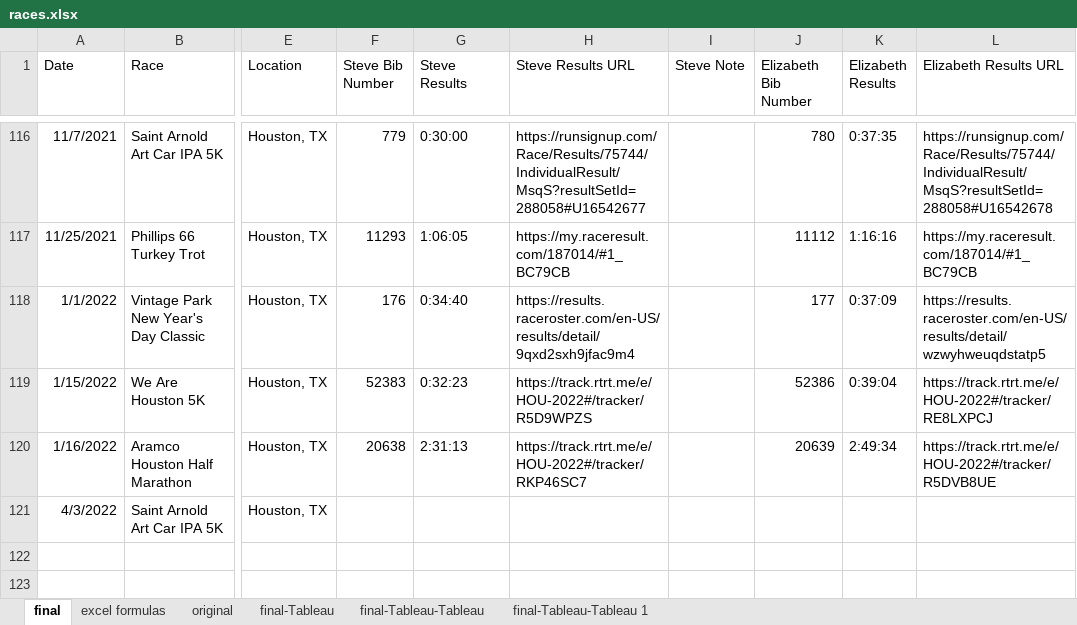
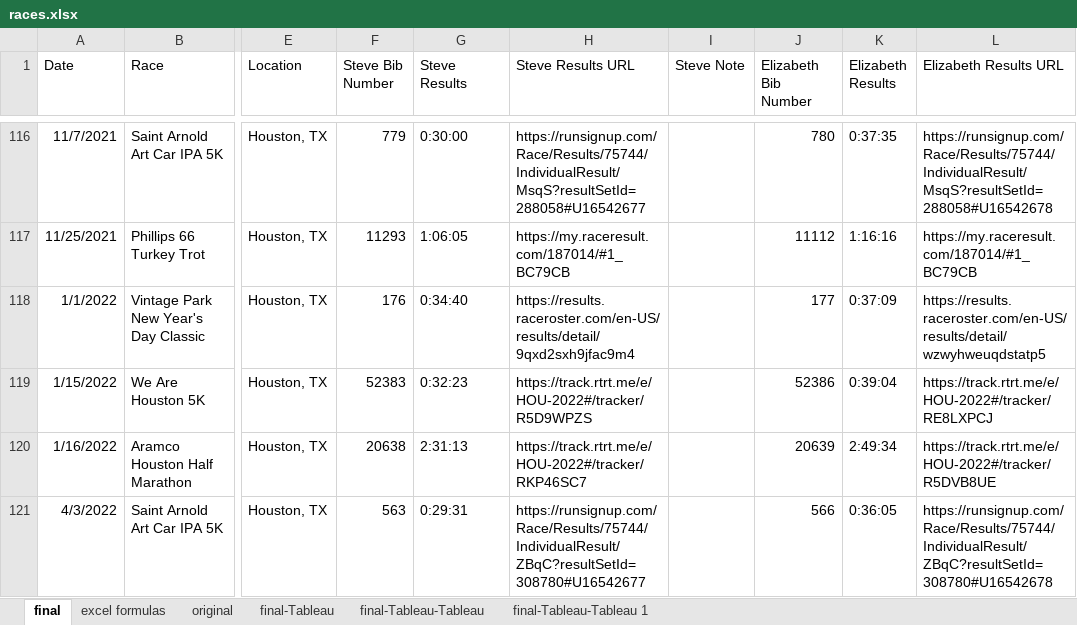
Before and after one commit to scumdogsteev/iframeify, an Excel workbook: races.xlsx, sheet final, drawn as a sheet; only a part is shown, gaps mark what is left out; values as stored, in another font and other column widths than the file's, no borders; the diff names each change by its address in the sheet, - before the commit and + after, or states it on an @@ line.

```diff
--- a/races.xlsx (sheet final)
+++ b/races.xlsx (sheet final)
-F121 (Steve Bib Number): (empty)
+F121 (Steve Bib Number): 563
-G121 (Steve Results): (empty)
+G121 (Steve Results): 0:29:31
-H121 (Steve Results URL): (empty)
+H121 (Steve Results URL): https://runsignup.com/Race/Results/75744/IndividualResult/ZBqC?resultSetId=308780#U16542677
-J121 (Elizabeth Bib Number): (empty)
+J121 (Elizabeth Bib Number): 566
-K121 (Elizabeth Results): (empty)
+K121 (Elizabeth Results): 0:36:05
-L121 (Elizabeth Results URL): (empty)
+L121 (Elizabeth Results URL): https://runsignup.com/Race/Results/75744/IndividualResult/ZBqC?resultSetId=308780#U16542678
```
Also changed, not shown: 2 other files.
